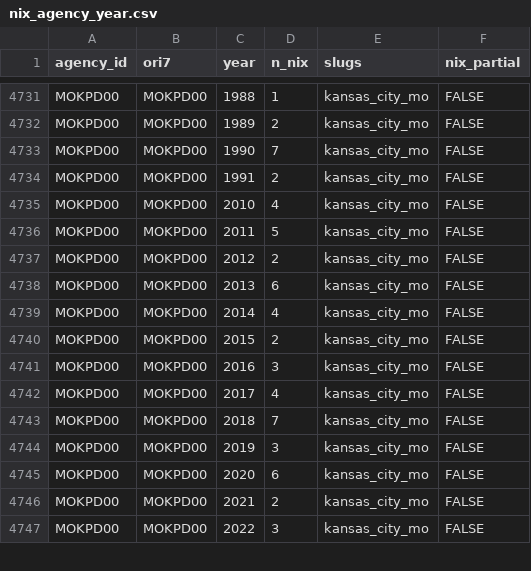
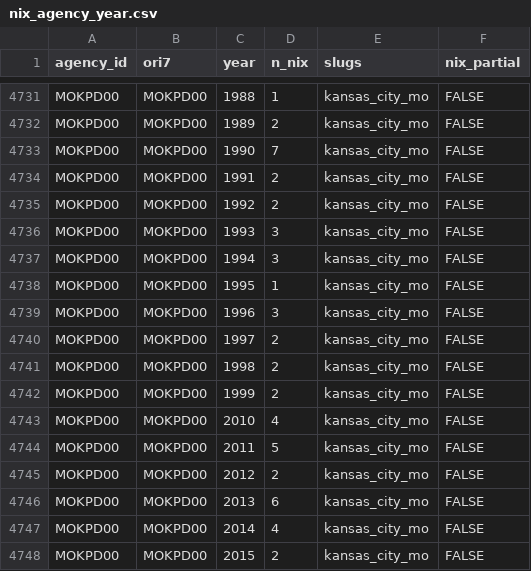
Before and after one commit to jnixy/agency-level-fatal-OIS, a CSV file: data/clean/nix_agency_year.csv, drawn as a sheet; only a part is shown, gaps mark what is left out; the shorter side is filled out with more unchanged rows.

```diff
--- a/data/clean/nix_agency_year.csv
+++ b/data/clean/nix_agency_year.csv
@@ -4734,2 +4734,10 @@ MOKPD00,MOKPD00,1990,7,kansas_city_mo,FALSE
 MOKPD00,MOKPD00,1991,2,kansas_city_mo,FALSE
+MOKPD00,MOKPD00,1992,2,kansas_city_mo,FALSE
+MOKPD00,MOKPD00,1993,3,kansas_city_mo,FALSE
+MOKPD00,MOKPD00,1994,3,kansas_city_mo,FALSE
+MOKPD00,MOKPD00,1995,1,kansas_city_mo,FALSE
+MOKPD00,MOKPD00,1996,3,kansas_city_mo,FALSE
+MOKPD00,MOKPD00,1997,2,kansas_city_mo,FALSE
+MOKPD00,MOKPD00,1998,2,kansas_city_mo,FALSE
+MOKPD00,MOKPD00,1999,2,kansas_city_mo,FALSE
 MOKPD00,MOKPD00,2010,4,kansas_city_mo,FALSE
```
Also changed, not shown: agency-level-fatal-ois.csv, output/tables/shr_benchmark.csv, 14 other files.
